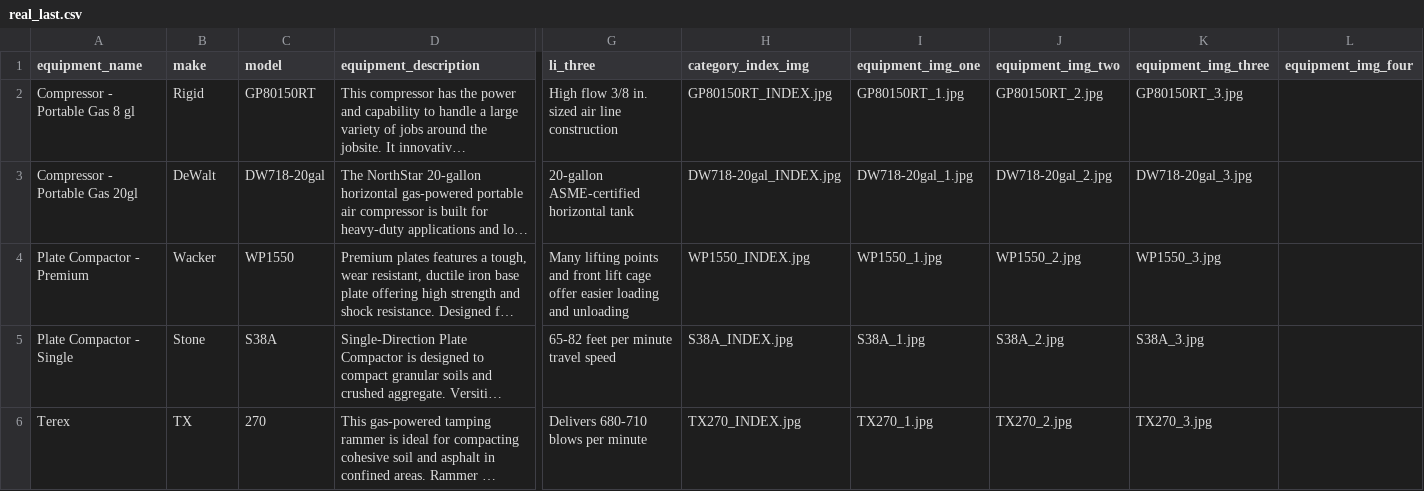
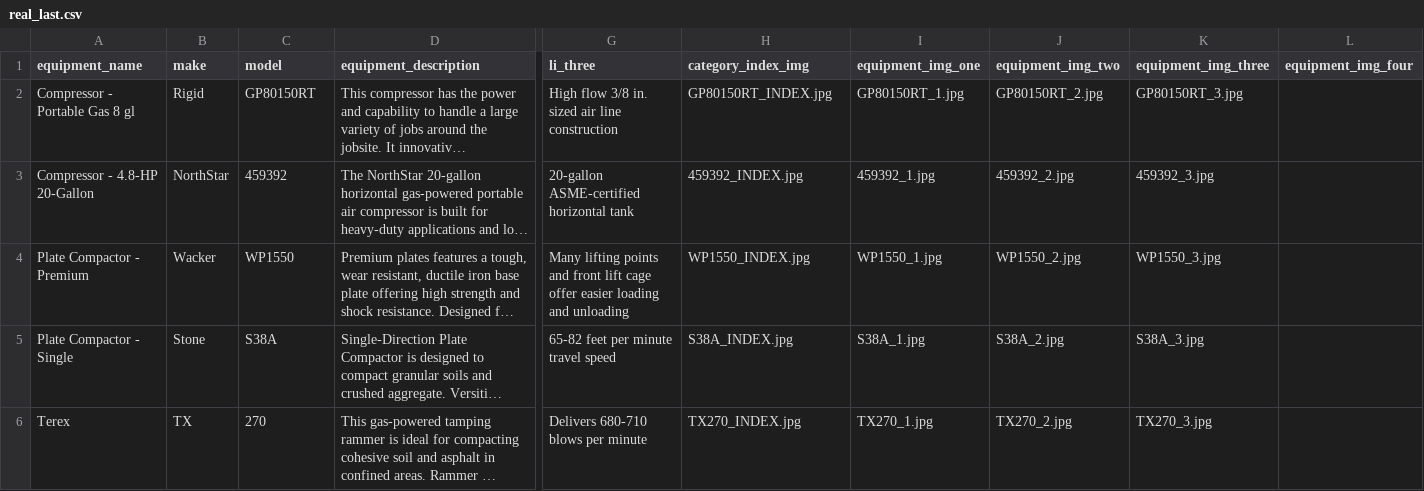
Before and after one commit to tobara/matthews_rentals, a CSV file: lib/seeds/real_last.csv, drawn as a sheet; only a part is shown, gaps mark what is left out; long unchanged cells end in …; the diff names each change by its address in the sheet, - before the commit and + after, or states it on an @@ line.

```diff
--- a/lib/seeds/real_last.csv
+++ b/lib/seeds/real_last.csv
-A3 (equipment_name): Compressor - Portable Gas 20gl
+A3 (equipment_name): Compressor - 4.8-HP 20-Gallon
-B3 (make): DeWalt
+B3 (make): NorthStar
-C3 (model): DW718-20gal
+C3 (model): 459392
-H3 (category_index_img): DW718-20gal_INDEX.jpg
+H3 (category_index_img): 459392_INDEX.jpg
-I3 (equipment_img_one): DW718-20gal_1.jpg
+I3 (equipment_img_one): 459392_1.jpg
-J3 (equipment_img_two): DW718-20gal_2.jpg
+J3 (equipment_img_two): 459392_2.jpg
-K3 (equipment_img_three): DW718-20gal_3.jpg
+K3 (equipment_img_three): 459392_3.jpg
```
Also changed, not shown: 35 other files.
